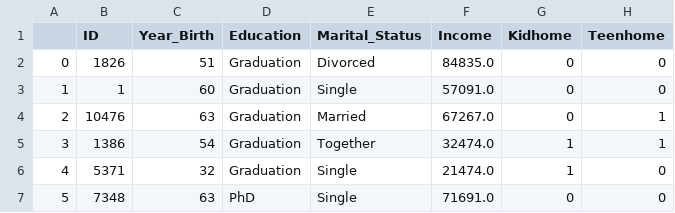
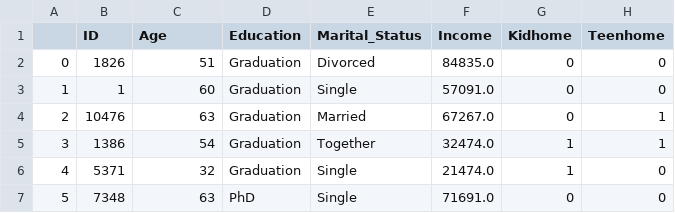
Before and after one commit to Inupedia/Marketing-Analytics, a CSV file: Milestone 3/new data/clean_data.csv, drawn as a sheet; only a part is shown; the diff names each change by its address in the sheet, - before the commit and + after, or states it on an @@ line.

Commit message:
data cleaning

```diff
--- a/Milestone 3/new data/clean_data.csv
+++ b/Milestone 3/new data/clean_data.csv
-C1: Year_Birth
+C1: Age
```
Also changed, not shown: 2 other files.
